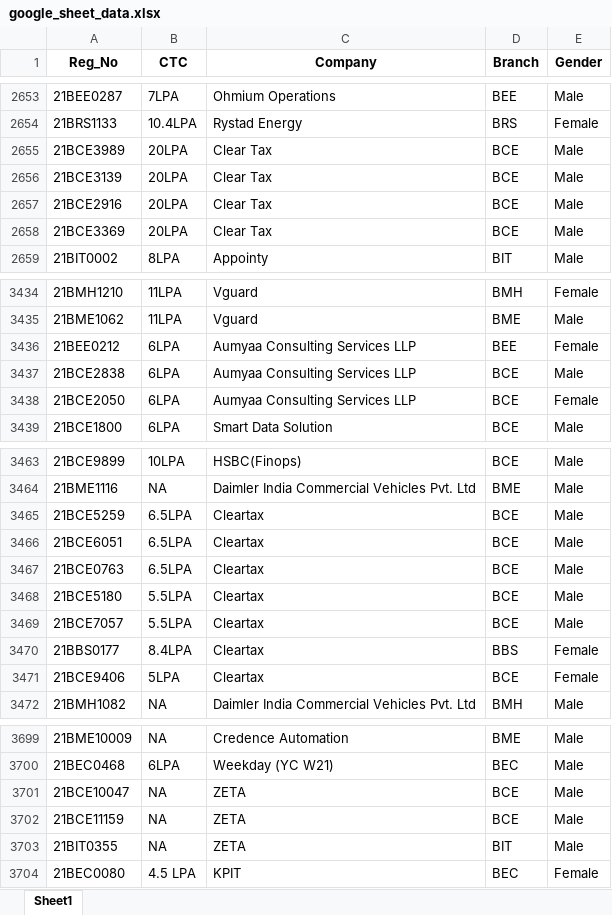
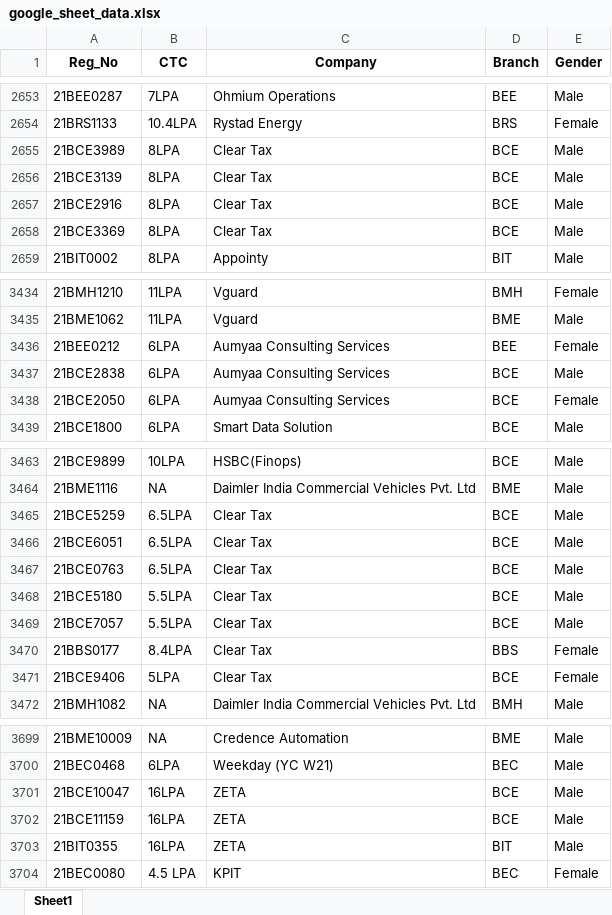
Before and after one commit to whysumedh/vit-placements-tracker, an Excel workbook: google_sheet_data.xlsx, sheet Sheet1, drawn as a sheet; only a part is shown, gaps mark what is left out; values as stored, in another font and other column widths than the file's, no borders; the diff covers the shown part only; the diff names each change by its address in the sheet, - before the commit and + after, or states it on an @@ line.

```diff
--- a/google_sheet_data.xlsx (sheet Sheet1)
+++ b/google_sheet_data.xlsx (sheet Sheet1)
-B2655:B2658 (CTC): 20LPA
+B2655:B2658 (CTC): 8LPA
-C3436:C3438 (Company): Aumyaa Consulting Services LLP
+C3436:C3438 (Company): Aumyaa Consulting Services
-C3465:C3471 (Company): Cleartax
+C3465:C3471 (Company): Clear Tax
-B3701:B3703 (CTC): NA
+B3701:B3703 (CTC): 16LPA
```
Also changed, not shown: 369 added rows and 5 edited cells elsewhere in this sheet.
